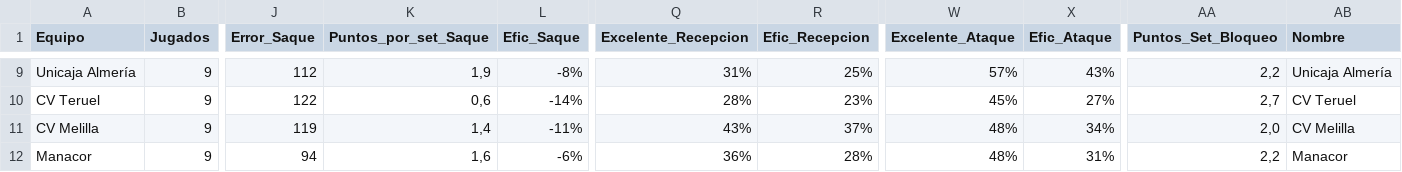
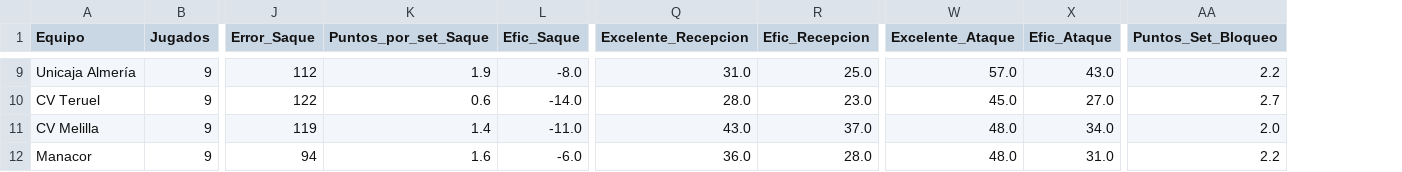
Before and after one commit to AlejandroCasna/Proyecto_final, a CSV file: data/2023-2024/estadistica.csv, drawn as a sheet; only a part is shown, gaps mark what is left out; the diff covers the shown part only; the diff names each change by its address in the sheet, - before the commit and + after, or states it on an @@ line.

```diff
--- a/data/2023-2024/estadistica.csv
+++ b/data/2023-2024/estadistica.csv
-column AB (Nombre), rows 9-12: Unicaja Almería | CV Teruel | CV Melilla | Manacor
-K9 (Puntos_por_set_Saque): 1,9
+K9 (Puntos_por_set_Saque): 1.9
-L9 (Efic_Saque): -8%
+L9 (Efic_Saque): -8.0
-Q9 (Excelente_Recepcion): 31%
+Q9 (Excelente_Recepcion): 31.0
-R9 (Efic_Recepcion): 25%
+R9 (Efic_Recepcion): 25.0
-W9 (Excelente_Ataque): 57%
+W9 (Excelente_Ataque): 57.0
-X9 (Efic_Ataque): 43%
+X9 (Efic_Ataque): 43.0
-AA9 (Puntos_Set_Bloqueo): 2,2
+AA9 (Puntos_Set_Bloqueo): 2.2
-K10 (Puntos_por_set_Saque): 0,6
+K10 (Puntos_por_set_Saque): 0.6
-L10 (Efic_Saque): -14%
+L10 (Efic_Saque): -14.0
-Q10 (Excelente_Recepcion): 28%
+Q10 (Excelente_Recepcion): 28.0
-R10 (Efic_Recepcion): 23%
+R10 (Efic_Recepcion): 23.0
-W10 (Excelente_Ataque): 45%
+W10 (Excelente_Ataque): 45.0
-X10 (Efic_Ataque): 27%
+X10 (Efic_Ataque): 27.0
-AA10 (Puntos_Set_Bloqueo): 2,7
+AA10 (Puntos_Set_Bloqueo): 2.7
-K11 (Puntos_por_set_Saque): 1,4
+K11 (Puntos_por_set_Saque): 1.4
-L11 (Efic_Saque): -11%
+L11 (Efic_Saque): -11.0
-Q11 (Excelente_Recepcion): 43%
+Q11 (Excelente_Recepcion): 43.0
-R11 (Efic_Recepcion): 37%
+R11 (Efic_Recepcion): 37.0
-W11:W12 (Excelente_Ataque): 48%
+W11:W12 (Excelente_Ataque): 48.0
-X11 (Efic_Ataque): 34%
+X11 (Efic_Ataque): 34.0
-AA11 (Puntos_Set_Bloqueo): 2,0
+AA11 (Puntos_Set_Bloqueo): 2.0
-K12 (Puntos_por_set_Saque): 1,6
+K12 (Puntos_por_set_Saque): 1.6
-L12 (Efic_Saque): -6%
+L12 (Efic_Saque): -6.0
-Q12 (Excelente_Recepcion): 36%
+Q12 (Excelente_Recepcion): 36.0
-R12 (Efic_Recepcion): 28%
+R12 (Efic_Recepcion): 28.0
-X12 (Efic_Ataque): 31%
+X12 (Efic_Ataque): 31.0
-AA12 (Puntos_Set_Bloqueo): 2,2
+AA12 (Puntos_Set_Bloqueo): 2.2
```
Also changed, not shown: 62 edited cells elsewhere in this file, data/2023-2024/Jugadores.csv, data/2023-2024/colocador.csv, 13 other files.
